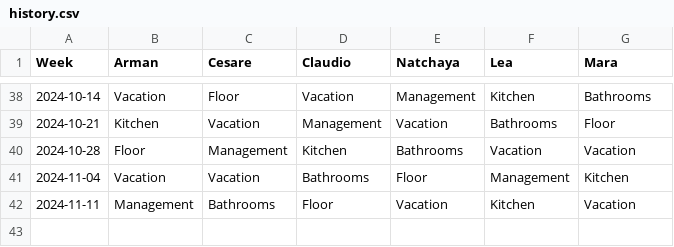
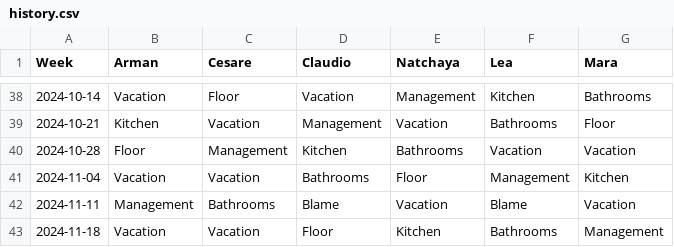
Before and after one commit to shapelessguy/Python-Projects, a CSV file: WG/history.csv, drawn as a sheet; only a part is shown, gaps mark what is left out.

```diff
--- a/WG/history.csv
+++ b/WG/history.csv
@@ -41,2 +41,3 @@ Week,Arman,Cesare,Claudio,Natchaya,Lea,Mara
 2024-11-04,Vacation,Vacation,Bathrooms,Floor,Management,Kitchen
-2024-11-11,Management,Bathrooms,Floor,Vacation,Kitchen,Vacation
+2024-11-11,Management,Bathrooms,Blame,Vacation,Blame,Vacation
+2024-11-18,Vacation,Vacation,Floor,Kitchen,Bathrooms,Management
```
Also changed, not shown: 1 other file.
